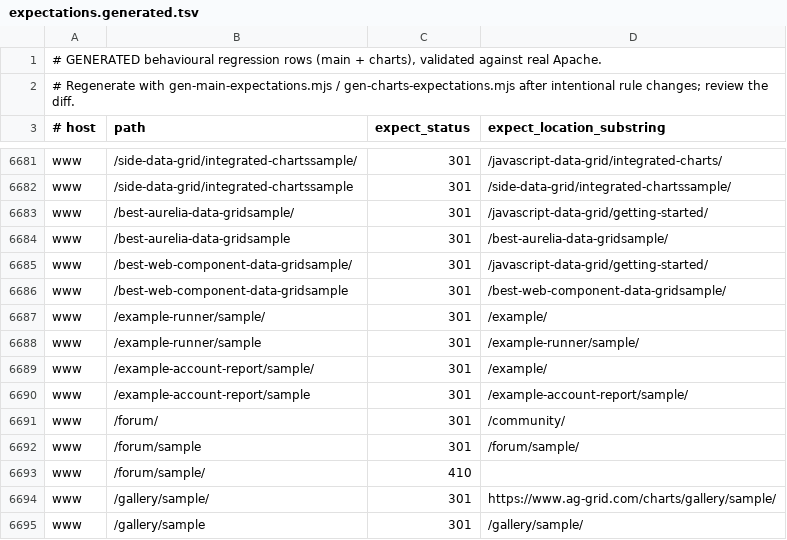
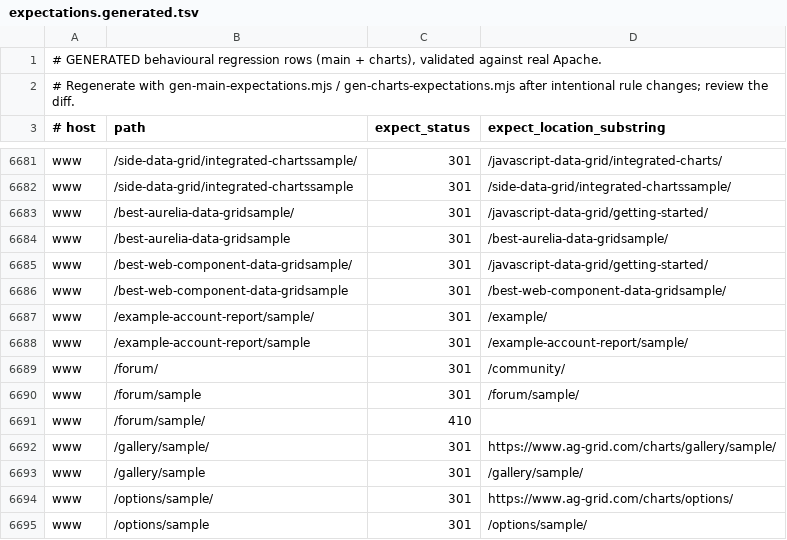
Before and after one commit to ag-grid/ag-grid, a TSV file: documentation/ag-grid-docs/testing/htaccess-harness/expectations.generated.tsv, drawn as a sheet; only a part is shown, gaps mark what is left out; the shorter side is filled out with more unchanged rows; the diff names each change by its address in the sheet, - before the commit and + after, or states it on an @@ line.

```diff
--- a/documentation/ag-grid-docs/testing/htaccess-harness/expectations.generated.tsv
+++ b/documentation/ag-grid-docs/testing/htaccess-harness/expectations.generated.tsv
-row 6687: www | /example-runner/sample/ | 301 | /example/
-row 6688: www | /example-runner/sample | 301 | /example-runner/sample/
```
Also changed, not shown: 9 other files.
